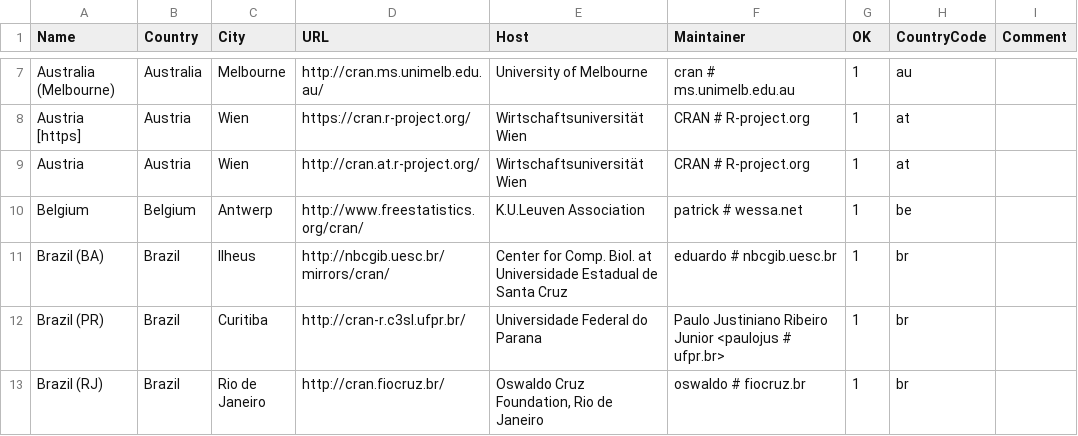
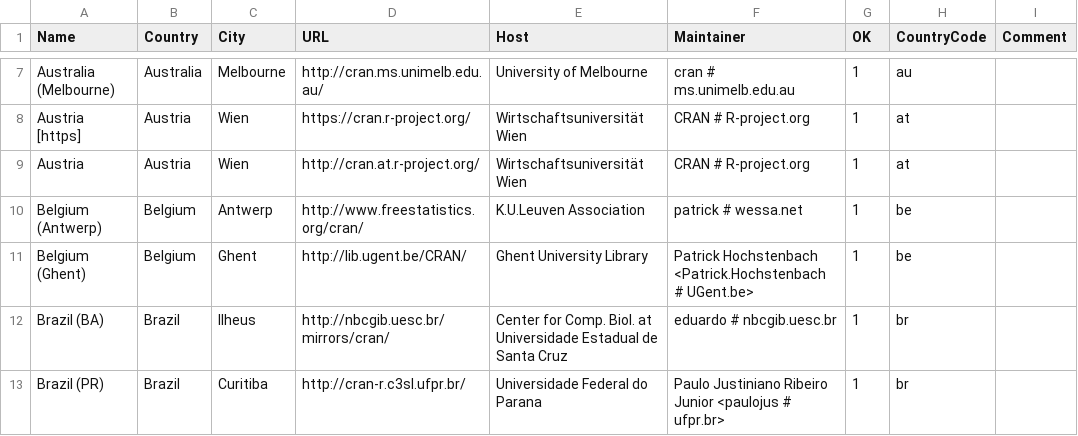
Before and after one commit to r-devel/r-svn, a CSV file: doc/CRAN_mirrors.csv, drawn as a sheet; only a part is shown, gaps mark what is left out; the shorter side is filled out with more unchanged rows; the diff names each change by its address in the sheet, - before the commit and + after, or states it on an @@ line.

Commit message:
Updated.
git-svn-id: https://svn.r-project.org/R/trunk@69219 00db46b3-68df-0310-9c12-caf00c1e9a41

```diff
--- a/doc/CRAN_mirrors.csv
+++ b/doc/CRAN_mirrors.csv
-A10 (Name): Belgium
+A10 (Name): Belgium (Antwerp)
+row 11: Belgium (Ghent) | Belgium | Ghent | http://lib.ugent.be/CRAN/ | Ghent University Library | Patrick Hochstenbach <Patrick.Hochstenbach # UGent.be> | 1 | be
```
